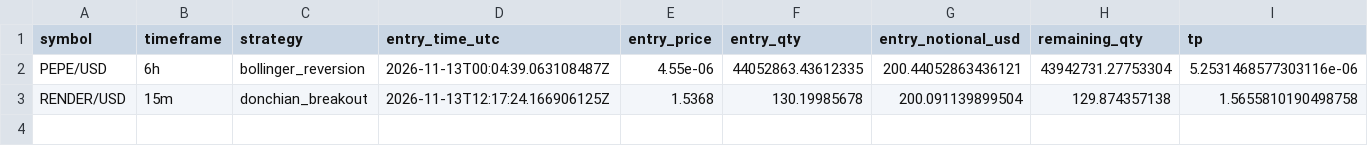
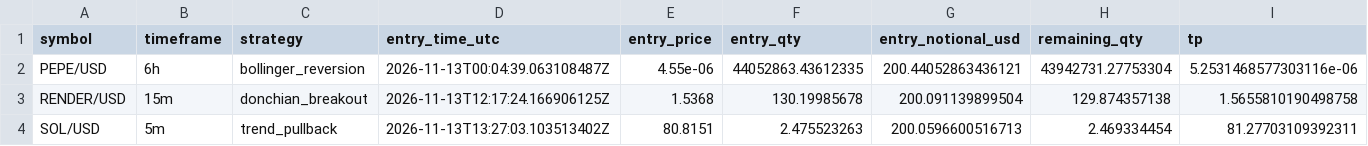
Before and after one commit to Rand0mUs3r-afk/CryptoStrategyLab, a CSV file: open_positions.csv, drawn as a sheet; only a part is shown; rows hold the shown columns only; the diff names each change by its address in the sheet, - before the commit and + after, or states it on an @@ line.

```diff
--- a/open_positions.csv
+++ b/open_positions.csv
+row 4: SOL/USD | 5m | trend_pullback | 2026-11-13T13:27:03.103513402Z | 80.8151 | 2.475523263 | 200.0596600516713 | 2.469334454 | 81.27703109392311
```
Also changed, not shown: entry_decisions.csv, orders.csv, 9 other files.
